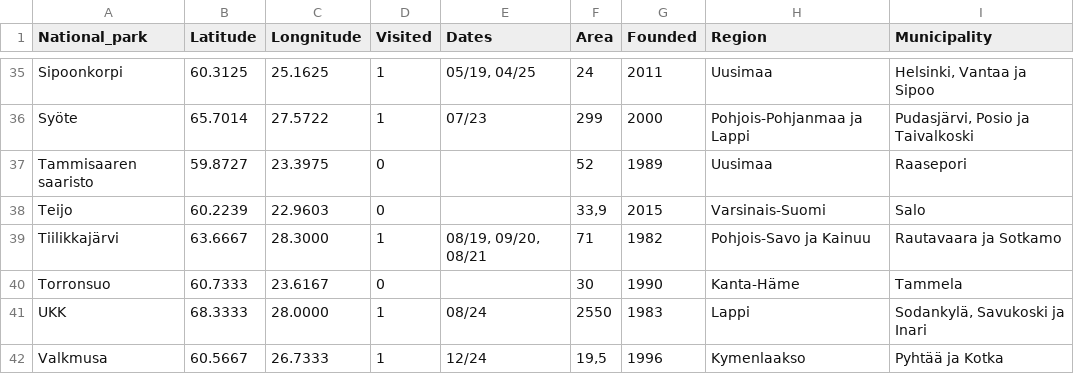
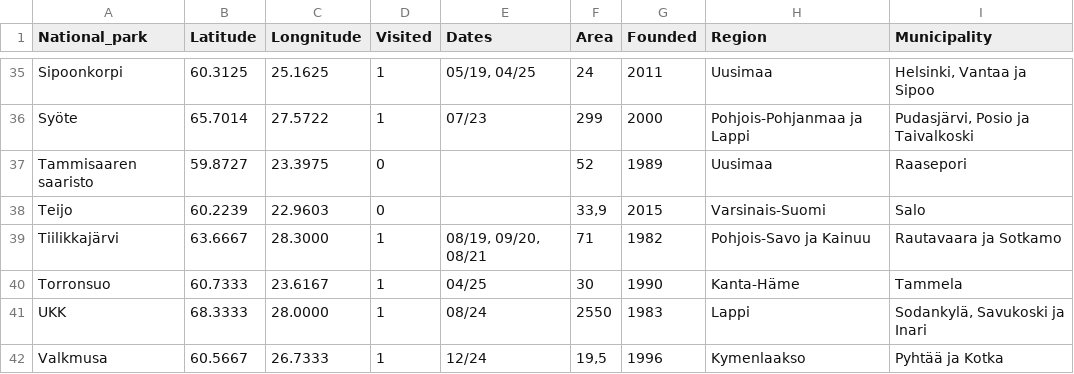
Before and after one commit to PateLah/Kansallispuistot, a CSV file: parks.csv, drawn as a sheet; only a part is shown, gaps mark what is left out.

Commit message:
Update parks.csv

```diff
--- a/parks.csv
+++ b/parks.csv
@@ -39,3 +39,3 @@ Teijo;60.2239; 22.9603;0;;33,9;2015;Varsinais-Suomi;Salo
 Tiilikkajärvi;63.6667; 28.3000;1; 08/19, 09/20, 08/21;71;1982;Pohjois-Savo ja Kainuu;Rautavaara ja Sotkamo
-Torronsuo;60.7333; 23.6167;0;;30;1990;Kanta-Häme;Tammela
+Torronsuo;60.7333; 23.6167;1; 04/25;30;1990;Kanta-Häme;Tammela
 UKK;68.3333; 28.0000;1; 08/24 ;2550;1983;Lappi;Sodankylä, Savukoski ja Inari
```
